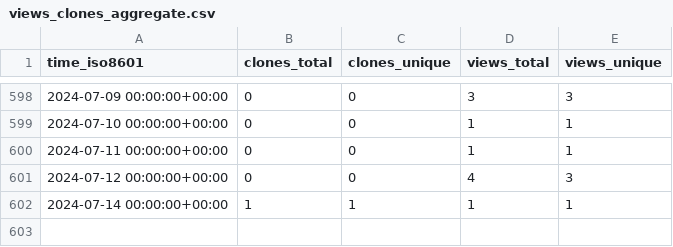
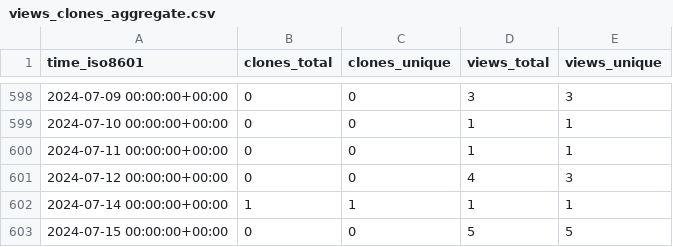
Before and after one commit to Jchicode/ghrs, a CSV file: IceFireDB/redhub/ghrs-data/views_clones_aggregate.csv, drawn as a sheet; only a part is shown, gaps mark what is left out; the diff names each change by its address in the sheet, - before the commit and + after, or states it on an @@ line.

```diff
--- a/IceFireDB/redhub/ghrs-data/views_clones_aggregate.csv
+++ b/IceFireDB/redhub/ghrs-data/views_clones_aggregate.csv
+row 603: 2024-07-15 00:00:00+00:00 | 0 | 0 | 5 | 5
```
Also changed, not shown: 1 other file.
